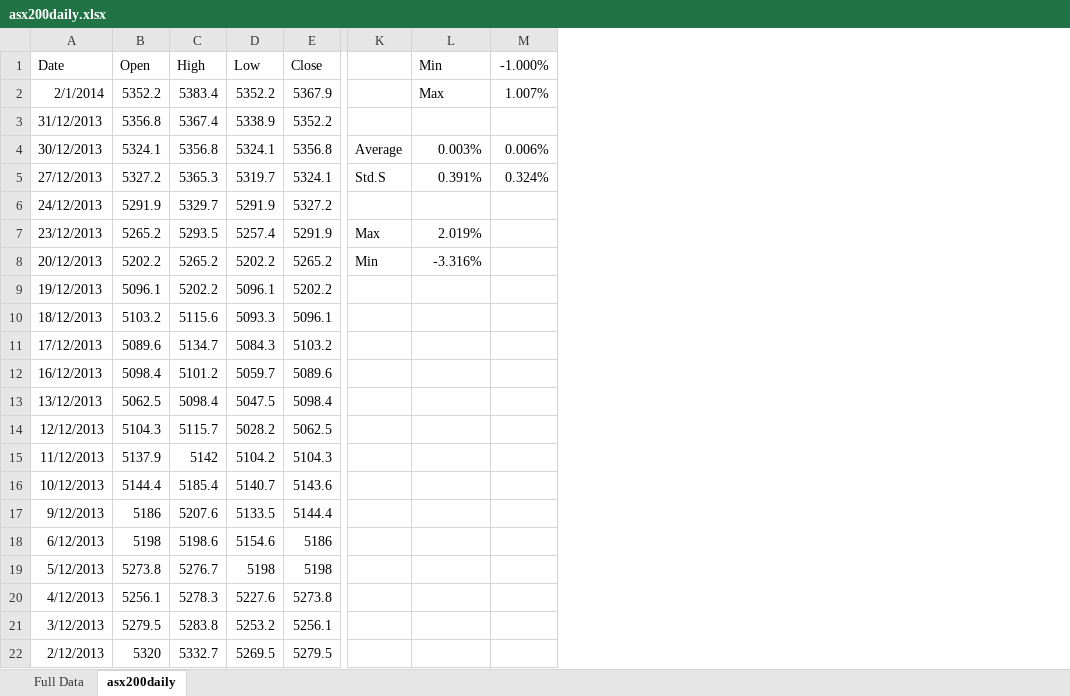
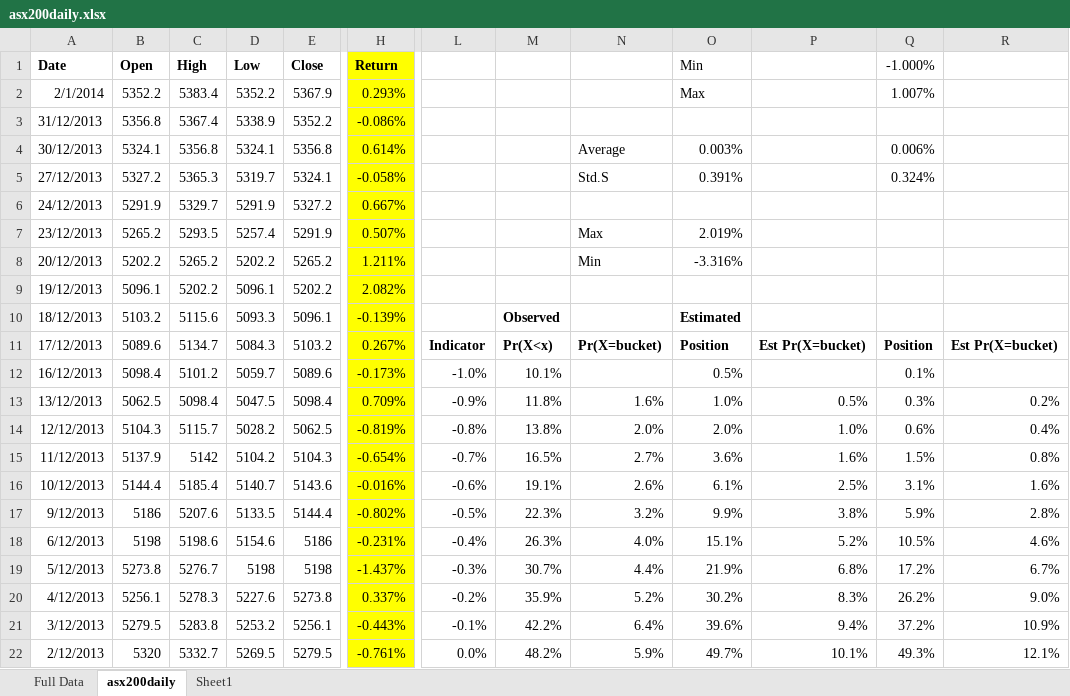
Before and after one commit to robzyb/engauge, an Excel workbook: asx200daily.xlsx, sheet asx200daily, drawn as a sheet; only a part is shown, gaps mark what is left out; values as stored, in another font and other column widths than the file's, no borders; charts and pictures not drawn; removed rows and columns are numbered as before the commit, all else as after; the diff covers the shown part only; the diff names each change by its address in the sheet, - before the commit and + after, or states it on an @@ line.

```diff
--- a/asx200daily.xlsx (sheet asx200daily)
+++ b/asx200daily.xlsx (sheet asx200daily)
+sheet tab: Sheet1
+column H (Return), rows 2-22: 0.293% | -0.086% | 0.614% | -0.058% | 0.667% | 0.507% | 1.211% | 2.082% | -0.139% | 0.267% | -0.173% | 0.709% | -0.819% | -0.654% | -0.016% | -0.802% | -0.231% | -1.437% | 0.337% | -0.443% | -0.761%
-column K, rows 4-8: Average | Std.S |  | Max | Min
+column L, rows 11-22: Indicator | -1.0% | -0.9% | -0.8% | -0.7% | -0.6% | -0.5% | -0.4% | -0.3% | -0.2% | -0.1% | 0.0%
+column M, rows 10-22: Observed | Pr(X<x) | 10.1% | 11.8% | 13.8% | 16.5% | 19.1% | 22.3% | 26.3% | 30.7% | 35.9% | 42.2% | 48.2%
+column N, rows 4-22: Average | Std.S |  | Max | Min |  |  | Pr(X=bucket) |  | 1.6% | 2.0% | 2.7% | 2.6% | 3.2% | 4.0% | 4.4% | 5.2% | 6.4% | 5.9%
+column P, rows 11-22: Est Pr(X=bucket) |  | 0.5% | 1.0% | 1.6% | 2.5% | 3.8% | 5.2% | 6.8% | 8.3% | 9.4% | 10.1%
+column R, rows 11-22: Est Pr(X=bucket) |  | 0.2% | 0.4% | 0.8% | 1.6% | 2.8% | 4.6% | 6.7% | 9.0% | 10.9% | 12.1%
-A1:E1 bold: off
+A1:E1 bold: on
-O10 (Min): (empty)
+O10 (Min): Estimated
-O11 (Min): (empty)
+O11 (Min): Position
-Q11 (-1.000%): (empty)
+Q11 (-1.000%): Position
-O12 (Min): (empty)
+O12 (Min): 0.5%
-Q12 (-1.000%): (empty)
+Q12 (-1.000%): 0.1%
-O13 (Min): (empty)
+O13 (Min): 1.0%
-Q13 (-1.000%): (empty)
+Q13 (-1.000%): 0.3%
-O14 (Min): (empty)
+O14 (Min): 2.0%
-Q14 (-1.000%): (empty)
+Q14 (-1.000%): 0.6%
-O15 (Min): (empty)
+O15 (Min): 3.6%
-Q15 (-1.000%): (empty)
+Q15 (-1.000%): 1.5%
-O16 (Min): (empty)
+O16 (Min): 6.1%
-Q16 (-1.000%): (empty)
+Q16 (-1.000%): 3.1%
-O17 (Min): (empty)
+O17 (Min): 9.9%
-Q17 (-1.000%): (empty)
+Q17 (-1.000%): 5.9%
-O18 (Min): (empty)
+O18 (Min): 15.1%
-Q18 (-1.000%): (empty)
+Q18 (-1.000%): 10.5%
-O19 (Min): (empty)
+O19 (Min): 21.9%
-Q19 (-1.000%): (empty)
+Q19 (-1.000%): 17.2%
-O20 (Min): (empty)
+O20 (Min): 30.2%
-Q20 (-1.000%): (empty)
+Q20 (-1.000%): 26.2%
-O21 (Min): (empty)
+O21 (Min): 39.6%
-Q21 (-1.000%): (empty)
+Q21 (-1.000%): 37.2%
-O22 (Min): (empty)
+O22 (Min): 49.7%
-Q22 (-1.000%): (empty)
+Q22 (-1.000%): 49.3%
```
Also changed, not shown: 31 edited cells and cell formats elsewhere in this sheet, formulas that keep their value, charts or pictures.
